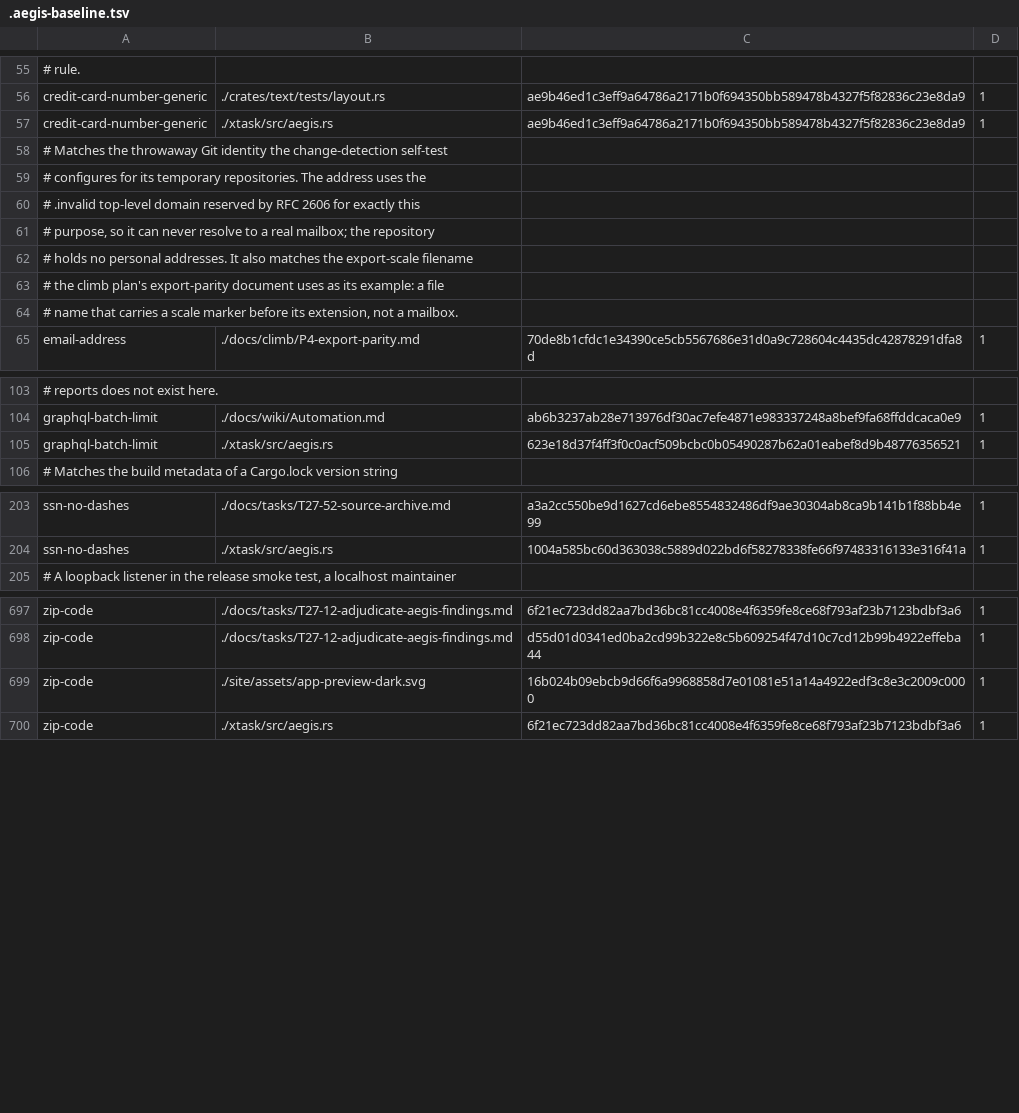
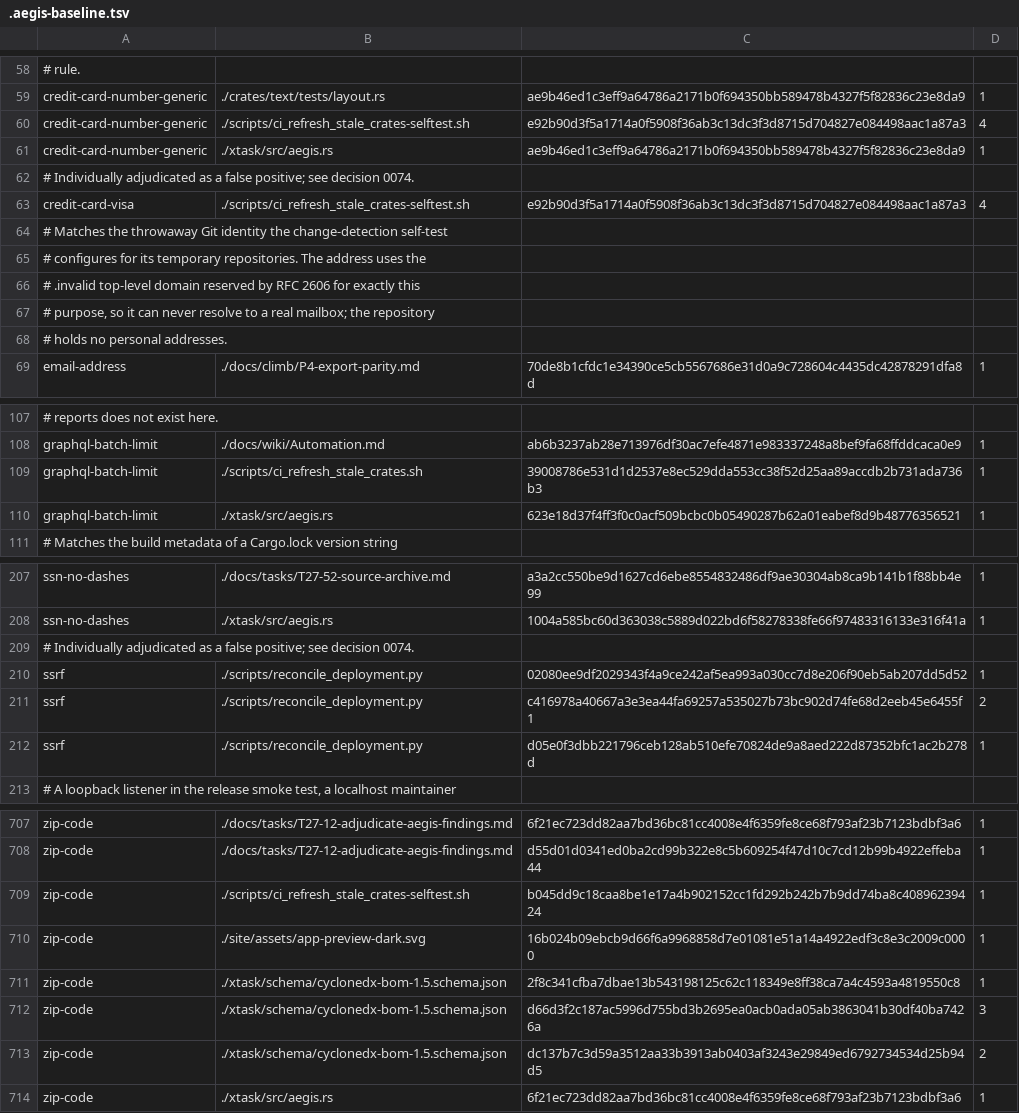
Before and after one commit to aliasfoxkde/FireCraft, a TSV file: .aegis-baseline.tsv, drawn as a sheet; only a part is shown, gaps mark what is left out; removed rows and columns are numbered as before the commit, all else as after; the diff covers the shown part only; the diff names each change by its address in the sheet, - before the commit and + after, or states it on an @@ line.

```diff
--- a/.aegis-baseline.tsv
+++ b/.aegis-baseline.tsv
+row 60: credit-card-number-generic | ./scripts/ci_refresh_stale_crates-selftest.sh | e92b90d3f5a1714a0f5908f36ab3c13dc3f3d8715d704827e084498aac1a87a3 | 4
+row 62: # Individually adjudicated as a false positive; see decision 0074.
+row 63: credit-card-visa | ./scripts/ci_refresh_stale_crates-selftest.sh | e92b90d3f5a1714a0f5908f36ab3c13dc3f3d8715d704827e084498aac1a87a3 | 4
-A68: …personal addresses. It also matches the export-scale filename
+A68: …personal addresses.
-row 63: # the climb plan's export-parity document uses as its example: a file
-row 64: # name that carries a scale marker before its extension, not a mailbox.
+row 109: graphql-batch-limit | ./scripts/ci_refresh_stale_crates.sh | 39008786e531d1d2537e8ec529dda553cc38f52d25aa89accdb2b731ada736b3 | 1
+row 209: # Individually adjudicated as a false positive; see decision 0074.
+row 210: ssrf | ./scripts/reconcile_deployment.py | 02080ee9df2029343f4a9ce242af5ea993a030cc7d8e206f90eb5ab207dd5d52 | 1
+row 211: ssrf | ./scripts/reconcile_deployment.py | c416978a40667a3e3ea44fa69257a535027b73bc902d74fe68d2eeb45e6455f1 | 2
+row 212: ssrf | ./scripts/reconcile_deployment.py | d05e0f3dbb221796ceb128ab510efe70824de9a8aed222d87352bfc1ac2b278d | 1
+row 709: zip-code | ./scripts/ci_refresh_stale_crates-selftest.sh | b045dd9c18caa8be1e17a4b902152cc1fd292b242b7b9dd74ba8c40896239424 | 1
+row 711: zip-code | ./xtask/schema/cyclonedx-bom-1.5.schema.json | 2f8c341cfba7dbae13b543198125c62c118349e8ff38ca7a4c4593a4819550c8 | 1
+row 712: zip-code | ./xtask/schema/cyclonedx-bom-1.5.schema.json | d66d3f2c187ac5996d755bd3b2695ea0acb0ada05ab3863041b30df40ba7426a | 3
+row 713: zip-code | ./xtask/schema/cyclonedx-bom-1.5.schema.json | dc137b7c3d59a3512aa33b3913ab0403af3243e29849ed6792734534d25b94d5 | 2
```
Also changed, not shown: 7 added rows, 3 removed rows and 10 edited cells elsewhere in this file, 1 other file.
